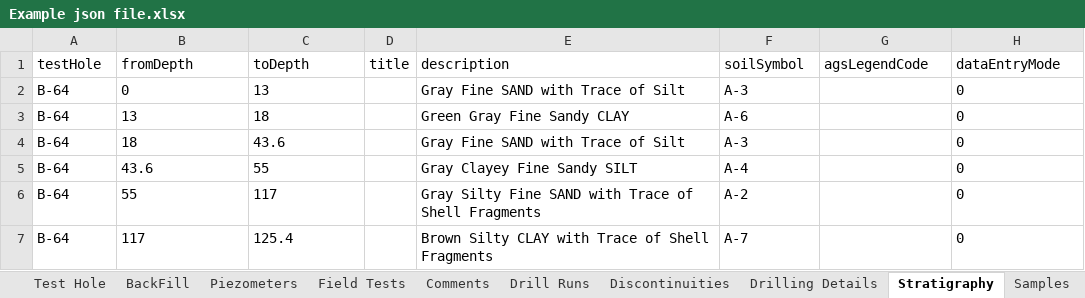
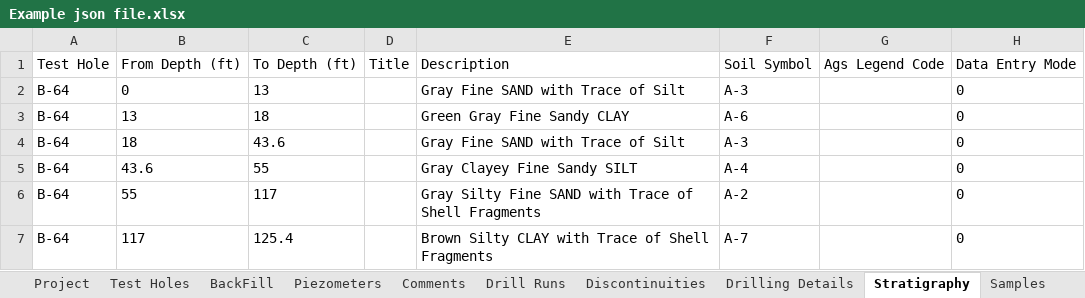
Before and after one commit to Aqudei/ConsoleApp1, an Excel workbook: Example json file.xlsx, sheet Stratigraphy, drawn as a sheet; only a part is shown; values as stored, in another font and other column widths than the file's, no borders; table styles not drawn; removed rows and columns are numbered as before the commit, all else as after; the diff names each change by its address in the sheet, - before the commit and + after, or states it on an @@ line.

```diff
--- a/Example json file.xlsx (sheet Stratigraphy)
+++ b/Example json file.xlsx (sheet Stratigraphy)
-sheet tab: Test Hole
+sheet tab: Test Holes
-row 1: testHole | fromDepth | toDepth | title | description | soilSymbol | agsLegendCode | dataEntryMode
+row 1: Test Hole | From Depth (ft) | To Depth (ft) | Title | Description | Soil Symbol | Ags Legend Code | Data Entry Mode
```
Also changed, not shown: sheet Field Tests, sheet Test Holes, sheet Samples, sheet Drill Runs, sheet Drilling Details, sheet Project, 4 more sheets, other sheet tabs, 4 other files.
